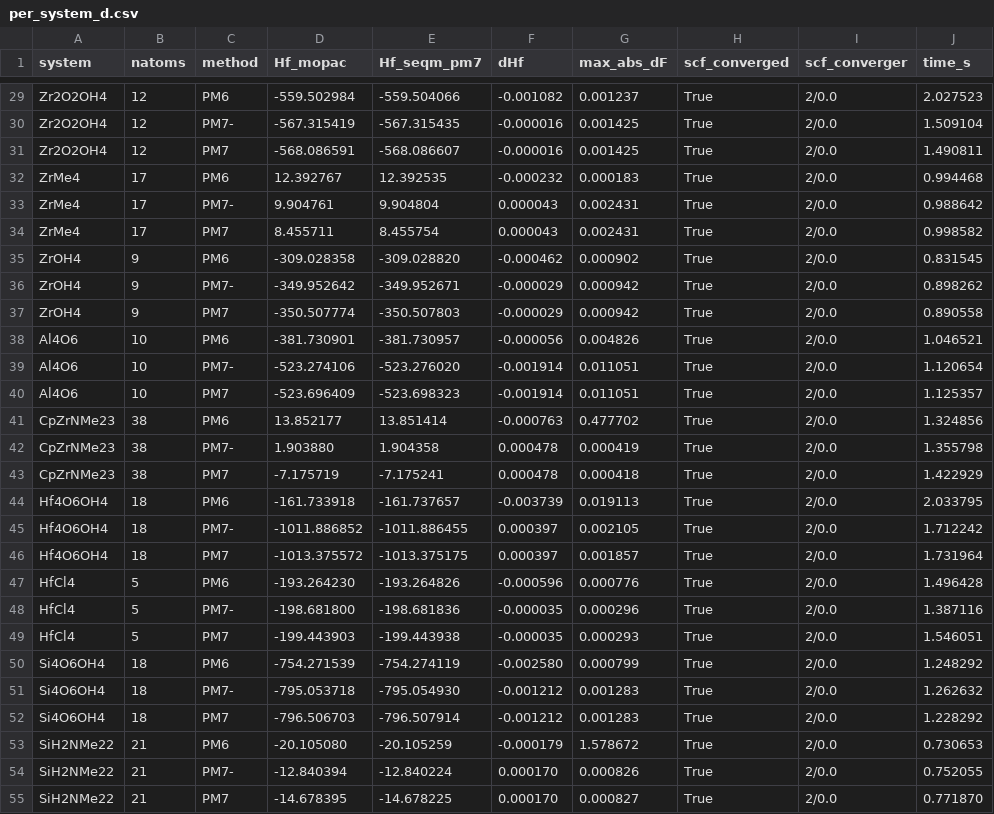
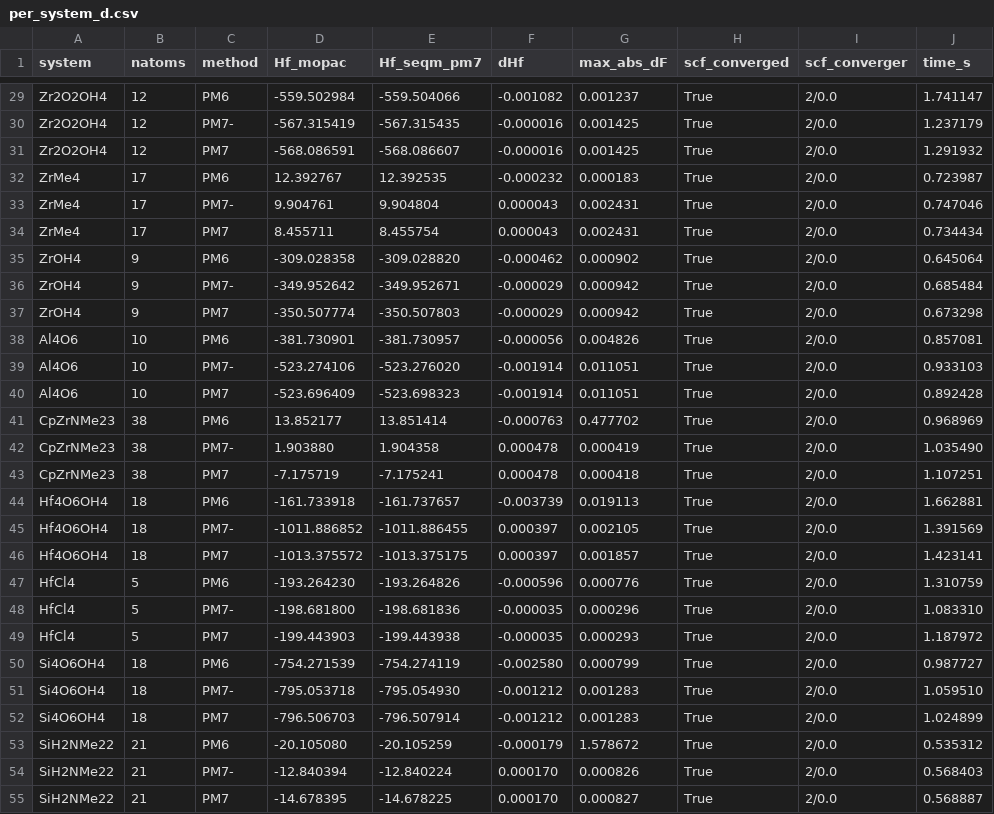
Before and after one commit to xlalxxlilx/PYSEQM, a CSV file: contrib/seqm_pm7/validation/per_system_d.csv, drawn as a sheet; only a part is shown, gaps mark what is left out; the diff covers the shown part only; the diff names each change by its address in the sheet, - before the commit and + after, or states it on an @@ line.

```diff
--- a/contrib/seqm_pm7/validation/per_system_d.csv
+++ b/contrib/seqm_pm7/validation/per_system_d.csv
-J29 (time_s): 2.027523
+J29 (time_s): 1.741147
-J30 (time_s): 1.509104
+J30 (time_s): 1.237179
-J31 (time_s): 1.490811
+J31 (time_s): 1.291932
-J32 (time_s): 0.994468
+J32 (time_s): 0.723987
-J33 (time_s): 0.988642
+J33 (time_s): 0.747046
-J34 (time_s): 0.998582
+J34 (time_s): 0.734434
-J35 (time_s): 0.831545
+J35 (time_s): 0.645064
-J36 (time_s): 0.898262
+J36 (time_s): 0.685484
-J37 (time_s): 0.890558
+J37 (time_s): 0.673298
-J38 (time_s): 1.046521
+J38 (time_s): 0.857081
-J39 (time_s): 1.120654
+J39 (time_s): 0.933103
-J40 (time_s): 1.125357
+J40 (time_s): 0.892428
-J41 (time_s): 1.324856
+J41 (time_s): 0.968969
-J42 (time_s): 1.355798
+J42 (time_s): 1.035490
-J43 (time_s): 1.422929
+J43 (time_s): 1.107251
-J44 (time_s): 2.033795
+J44 (time_s): 1.662881
-J45 (time_s): 1.712242
+J45 (time_s): 1.391569
-J46 (time_s): 1.731964
+J46 (time_s): 1.423141
-J47 (time_s): 1.496428
+J47 (time_s): 1.310759
-J48 (time_s): 1.387116
+J48 (time_s): 1.083310
-J49 (time_s): 1.546051
+J49 (time_s): 1.187972
-J50 (time_s): 1.248292
+J50 (time_s): 0.987727
-J51 (time_s): 1.262632
+J51 (time_s): 1.059510
-J52 (time_s): 1.228292
+J52 (time_s): 1.024899
-J53 (time_s): 0.730653
+J53 (time_s): 0.535312
-J54 (time_s): 0.752055
+J54 (time_s): 0.568403
-J55 (time_s): 0.771870
+J55 (time_s): 0.568887
```
Also changed, not shown: 39 edited cells elsewhere in this file, 20 other files.
